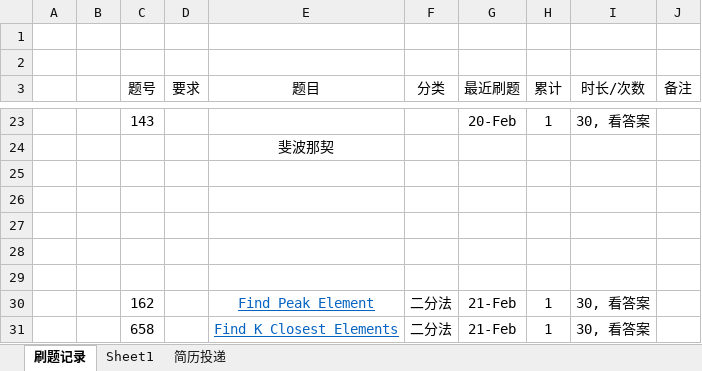
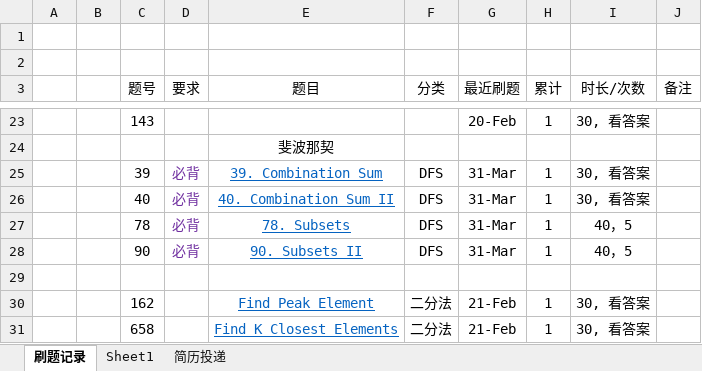
Before and after one commit to weihe13/Lee_code, an Excel workbook: 刷题记录.xlsx, sheet 刷题记录, drawn as a sheet; only a part is shown, gaps mark what is left out; values as stored, in another font and other column widths than the file's, no borders; the diff names each change by its address in the sheet, - before the commit and + after, or states it on an @@ line.

```diff
--- a/刷题记录.xlsx (sheet 刷题记录)
+++ b/刷题记录.xlsx (sheet 刷题记录)
-row 25: (empty)
+row 25:  |  | 39 | 必背 | 39. Combination Sum | DFS | 31-Mar | 1 | 30, 看答案
-row 26: (empty)
+row 26:  |  | 40 | 必背 | 40. Combination Sum II | DFS | 31-Mar | 1 | 30, 看答案
-row 27: (empty)
+row 27:  |  | 78 | 必背 | 78. Subsets | DFS | 31-Mar | 1 | 40，5
-row 28: (empty)
+row 28:  |  | 90 | 必背 | 90. Subsets II | DFS | 31-Mar | 1 | 40，5
```
Also changed, not shown: sheet 简历投递, 9 other files.
